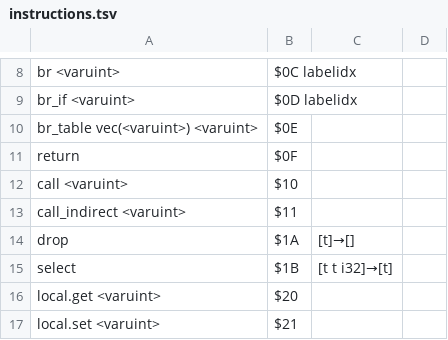
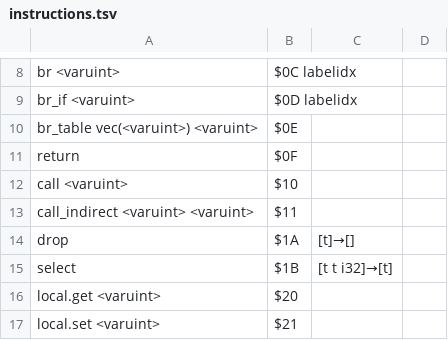
Before and after one commit to dylibso/chicory, a TSV file: wasm/scripts/instructions.tsv, drawn as a sheet; only a part is shown, gaps mark what is left out.

Commit message:
fix call indirect

```diff
--- a/wasm/scripts/instructions.tsv
+++ b/wasm/scripts/instructions.tsv
@@ -12,3 +12,3 @@ return   	   $0F
 call <varuint>    	   $10
-call_indirect <varuint> 	$11
+call_indirect <varuint> <varuint>	$11
 drop 	$1A 	[t]→[]
```
Also changed, not shown: 4 other files.
